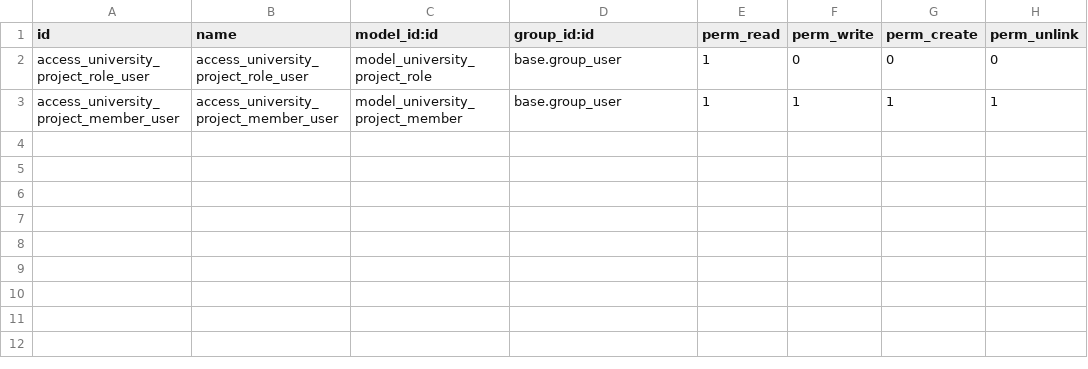
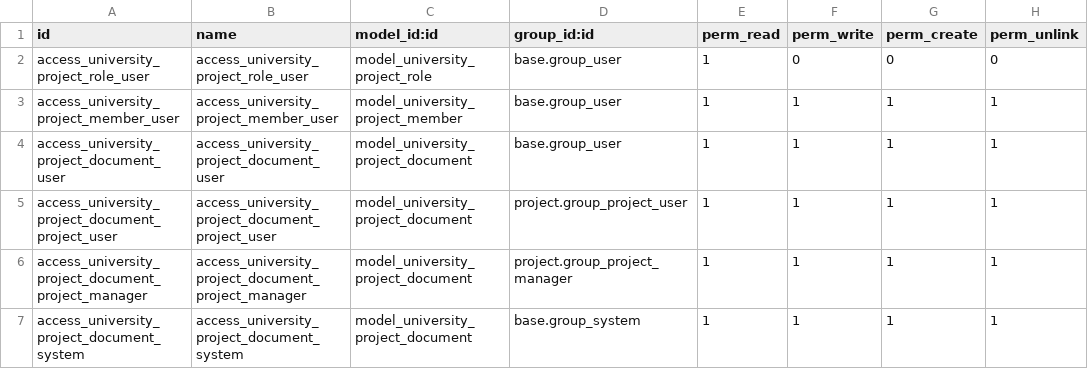
Before and after one commit to Dandamaev/odoo, a CSV file: custom_addons/project_managment/security/ir.model.access.csv, drawn as a sheet.

Commit message:
[ADD] project_managment: add document management for projects with access controls

```diff
--- a/custom_addons/project_managment/security/ir.model.access.csv
+++ b/custom_addons/project_managment/security/ir.model.access.csv
@@ -3 +3,5 @@ access_university_project_role_user,access_university_project_role_user,model_un
 access_university_project_member_user,access_university_project_member_user,model_university_project_member,base.group_user,1,1,1,1
+access_university_project_document_user,access_university_project_document_user,model_university_project_document,base.group_user,1,1,1,1
+access_university_project_document_project_user,access_university_project_document_project_user,model_university_project_document,project.group_project_user,1,1,1,1
+access_university_project_document_project_manager,access_university_project_document_project_manager,model_university_project_document,project.group_project_manager,1,1,1,1
+access_university_project_document_system,access_university_project_document_system,model_university_project_document,base.group_system,1,1,1,1
```
Also changed, not shown: 5 other files.
